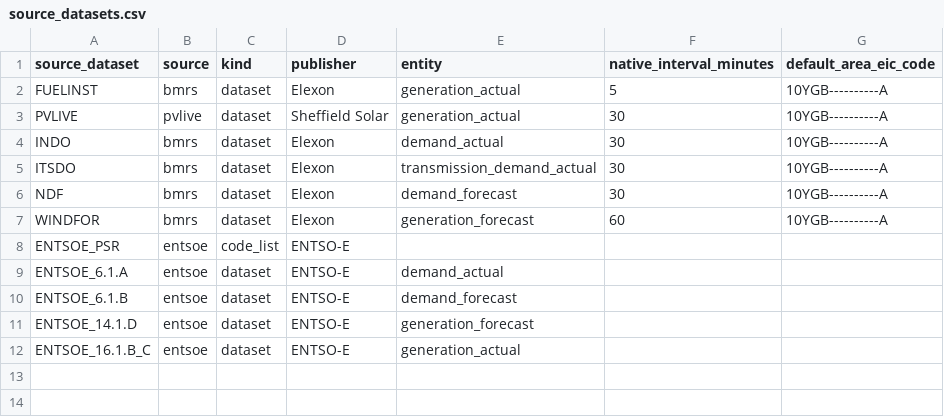
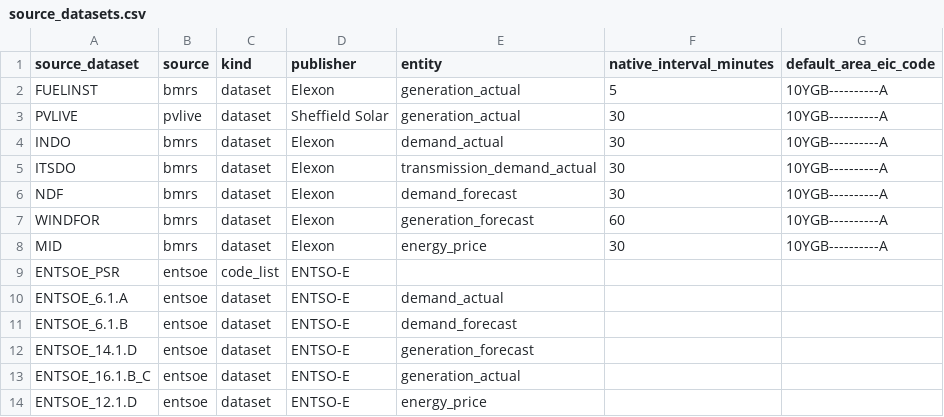
Before and after one commit to LukaszDygon/power-desk, a CSV file: transform/seeds/dims/source_datasets.csv, drawn as a sheet.

```diff
--- a/transform/seeds/dims/source_datasets.csv
+++ b/transform/seeds/dims/source_datasets.csv
@@ -7,2 +7,3 @@ NDF,bmrs,dataset,Elexon,demand_forecast,30,10YGB----------A
 WINDFOR,bmrs,dataset,Elexon,generation_forecast,60,10YGB----------A
+MID,bmrs,dataset,Elexon,energy_price,30,10YGB----------A
 ENTSOE_PSR,entsoe,code_list,ENTSO-E,,,
@@ -12 +13,2 @@ ENTSOE_14.1.D,entsoe,dataset,ENTSO-E,generation_forecast,,
 ENTSOE_16.1.B_C,entsoe,dataset,ENTSO-E,generation_actual,,
+ENTSOE_12.1.D,entsoe,dataset,ENTSO-E,energy_price,,
```
Also changed, not shown: data/seed/entsoe_eic/CIO_extraction-all-eic-codes.csv, 31 other files.
